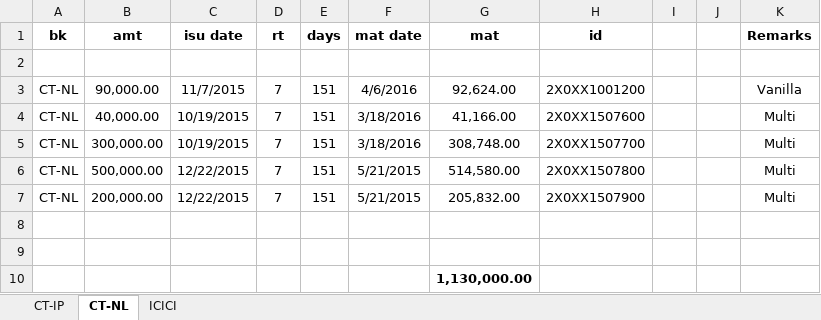
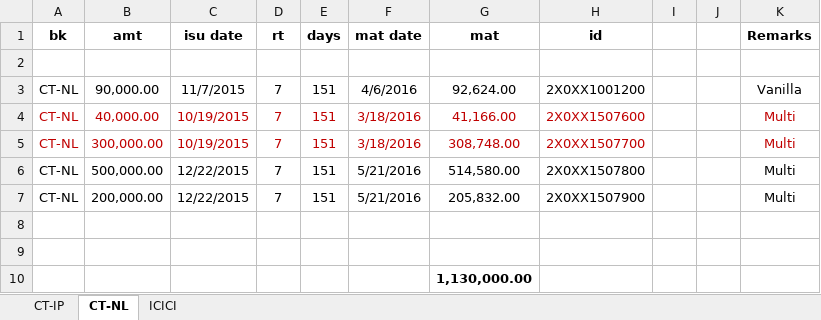
Before and after one commit to niladri-git/Finance, an Excel workbook: Nil/Summary.xlsx, sheet CT-NL, drawn as a sheet; values as stored, in another font and other column widths than the file's, no borders; the diff names each change by its address in the sheet, - before the commit and + after, or states it on an @@ line.

```diff
--- a/Nil/Summary.xlsx (sheet CT-NL)
+++ b/Nil/Summary.xlsx (sheet CT-NL)
-A4:H5 text colour: black
+A4:H5 text colour: #C00000
-K4:K5 text colour: black
+K4:K5 text colour: #C00000
-F6:F7 (mat date): 5/21/2015
+F6:F7 (mat date): 5/21/2016
```
Also changed, not shown: sheet ICICI, sheet CT-IP, 1 other file.
